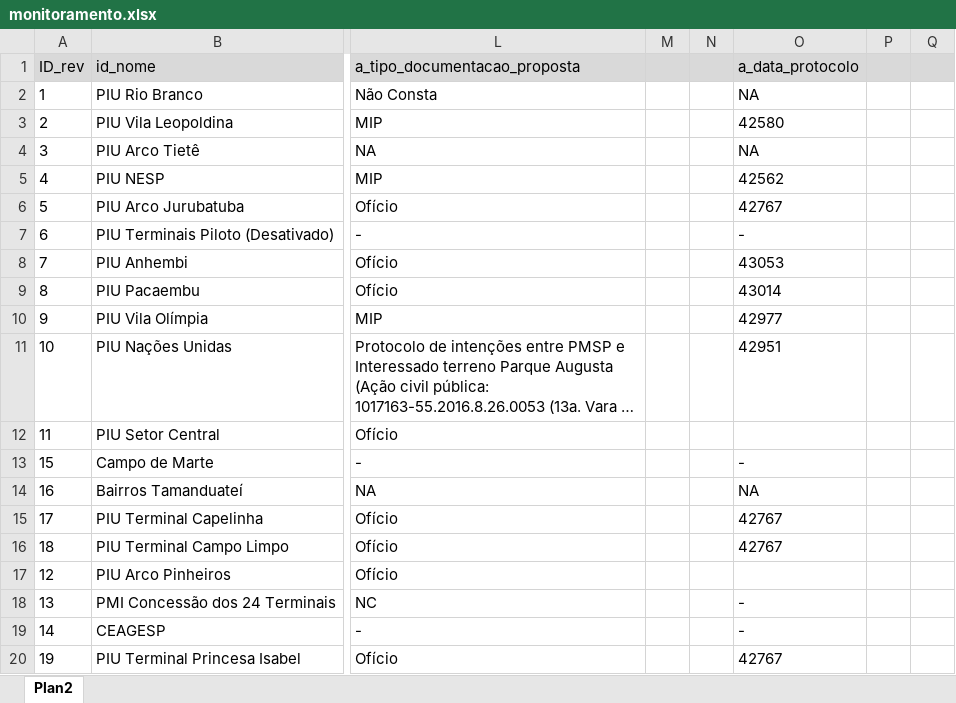
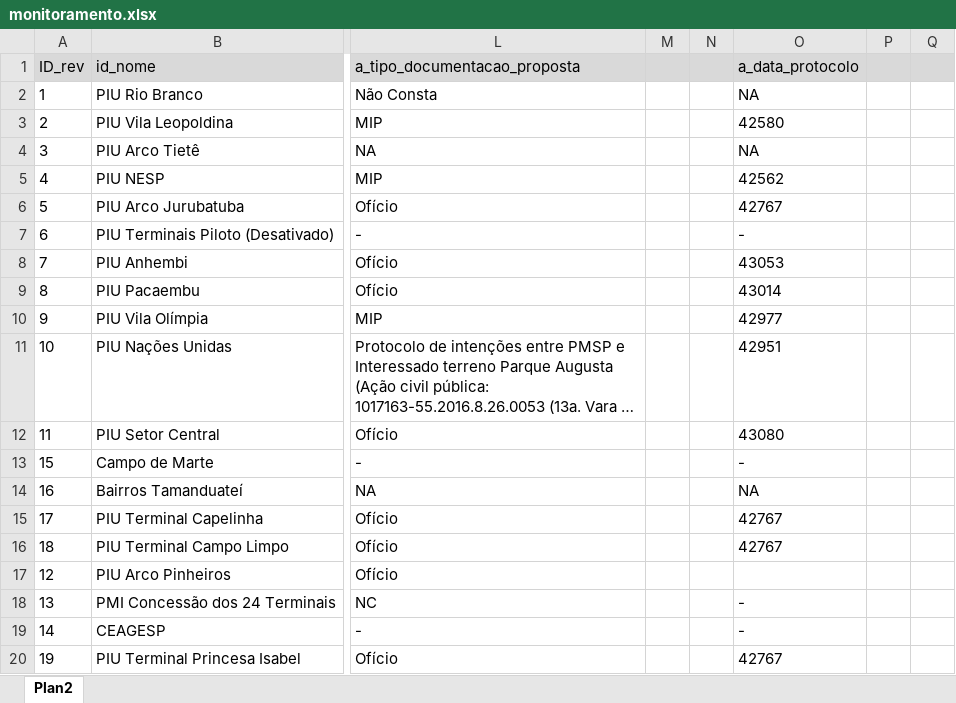
Before and after one commit to SPURB/piu-monitoramento, an Excel workbook: data_src/monitoramento.xlsx, sheet Plan2, drawn as a sheet; only a part is shown, gaps mark what is left out; long unchanged cells end in …; values as stored, in another font and other column widths than the file's, no borders; conditional formats not drawn; the diff names each change by its address in the sheet, - before the commit and + after, or states it on an @@ line.

```diff
--- a/data_src/monitoramento.xlsx (sheet Plan2)
+++ b/data_src/monitoramento.xlsx (sheet Plan2)
-O12 (a_data_protocolo): (empty)
+O12 (a_data_protocolo): 43080
```
Also changed, not shown: data_src/hiperlinks.xlsx.
